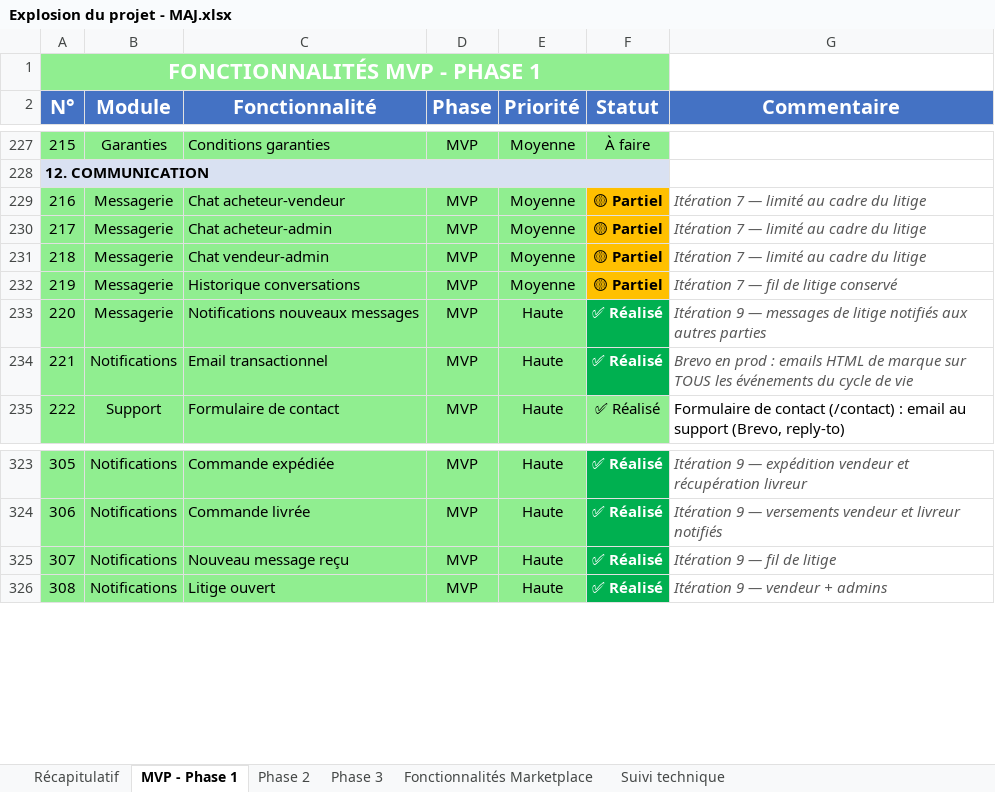
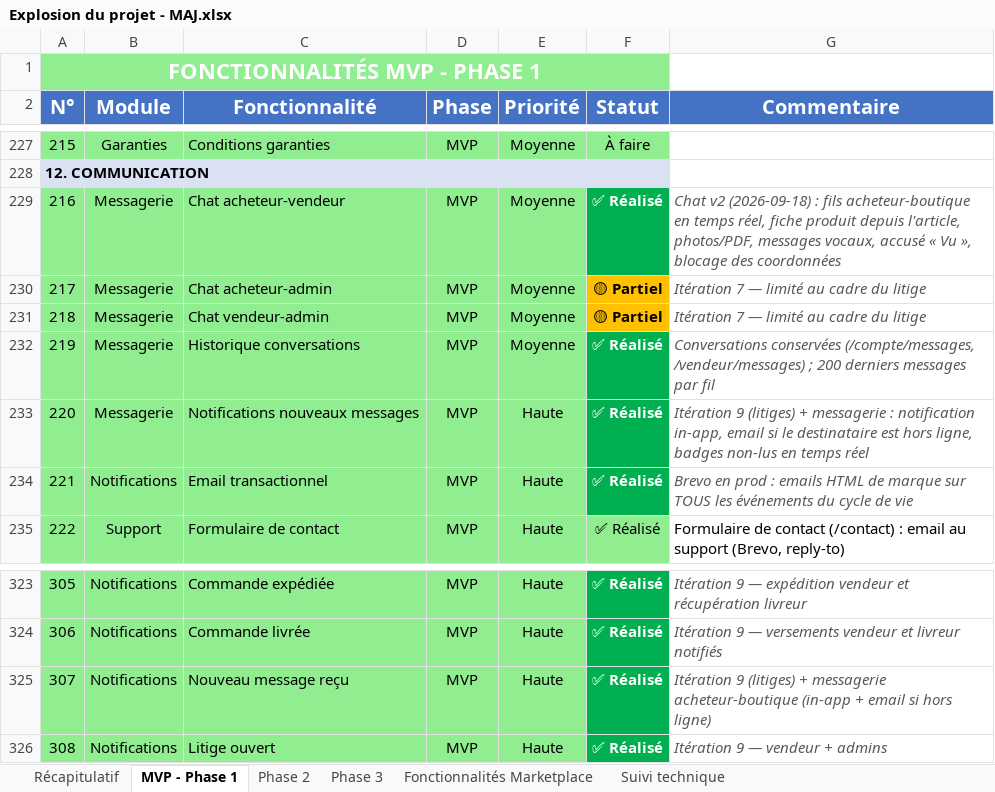
Before and after one commit to daRevrse/gkmarket, an Excel workbook: docs/Explosion du projet - MAJ.xlsx, sheet MVP - Phase 1, drawn as a sheet; only a part is shown, gaps mark what is left out; values as stored, in another font and other column widths than the file's, no borders; the diff names each change by its address in the sheet, - before the commit and + after, or states it on an @@ line.

```diff
--- a/docs/Explosion du projet - MAJ.xlsx (sheet MVP - Phase 1)
+++ b/docs/Explosion du projet - MAJ.xlsx (sheet MVP - Phase 1)
-F229 (Statut): 🟡 Partiel
+F229 (Statut): ✅ Réalisé
@@ F229 fill: #FFC000 → #00B050, text colour: black → #FFFFFF @@
-G229 (Commentaire): Itération 7 — limité au cadre du litige
+G229 (Commentaire): Chat v2 (2026-09-18) : fils acheteur-boutique en temps réel, fiche produit depuis l'article, photos/PDF, messages vocaux, accusé « Vu », blocage des coordonnées
-F232 (Statut): 🟡 Partiel
+F232 (Statut): ✅ Réalisé
@@ F232 fill: #FFC000 → #00B050, text colour: black → #FFFFFF @@
-G232 (Commentaire): Itération 7 — fil de litige conservé
+G232 (Commentaire): Conversations conservées (/compte/messages, /vendeur/messages) ; 200 derniers messages par fil
-G233 (Commentaire): Itération 9 — messages de litige notifiés aux autres parties
+G233 (Commentaire): Itération 9 (litiges) + messagerie : notification in-app, email si le destinataire est hors ligne, badges non-lus en temps réel
-G325 (Commentaire): Itération 9 — fil de litige
+G325 (Commentaire): Itération 9 (litiges) + messagerie acheteur-boutique (in-app + email si hors ligne)
```
Also changed, not shown: sheet Suivi technique, sheet Phase 2.
